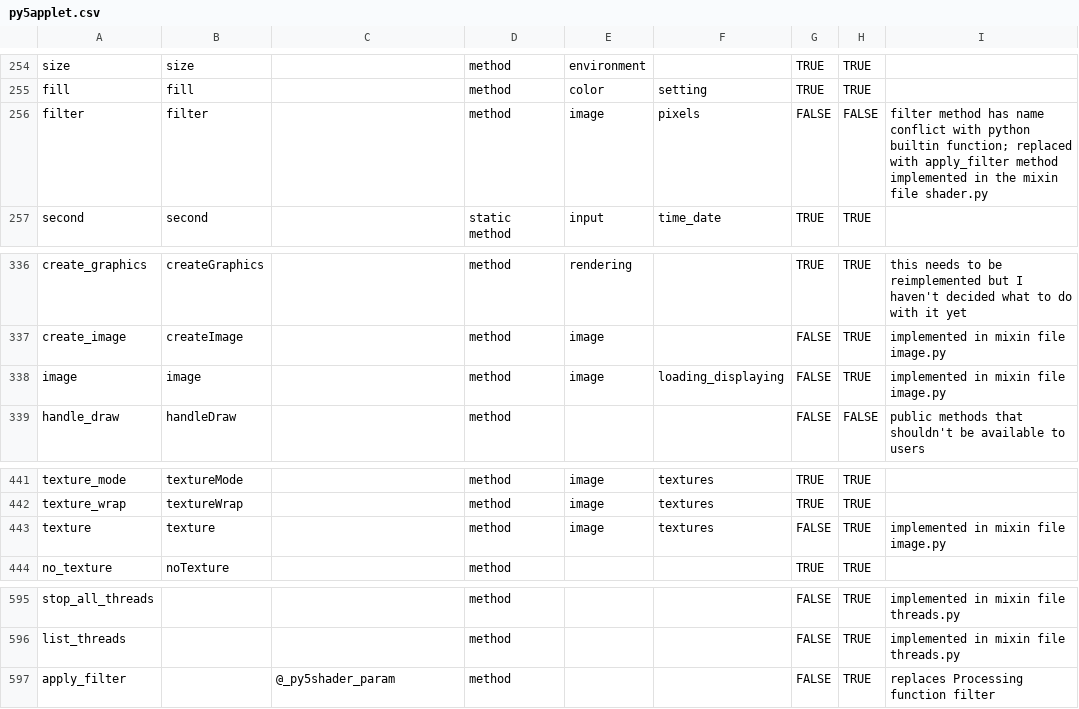
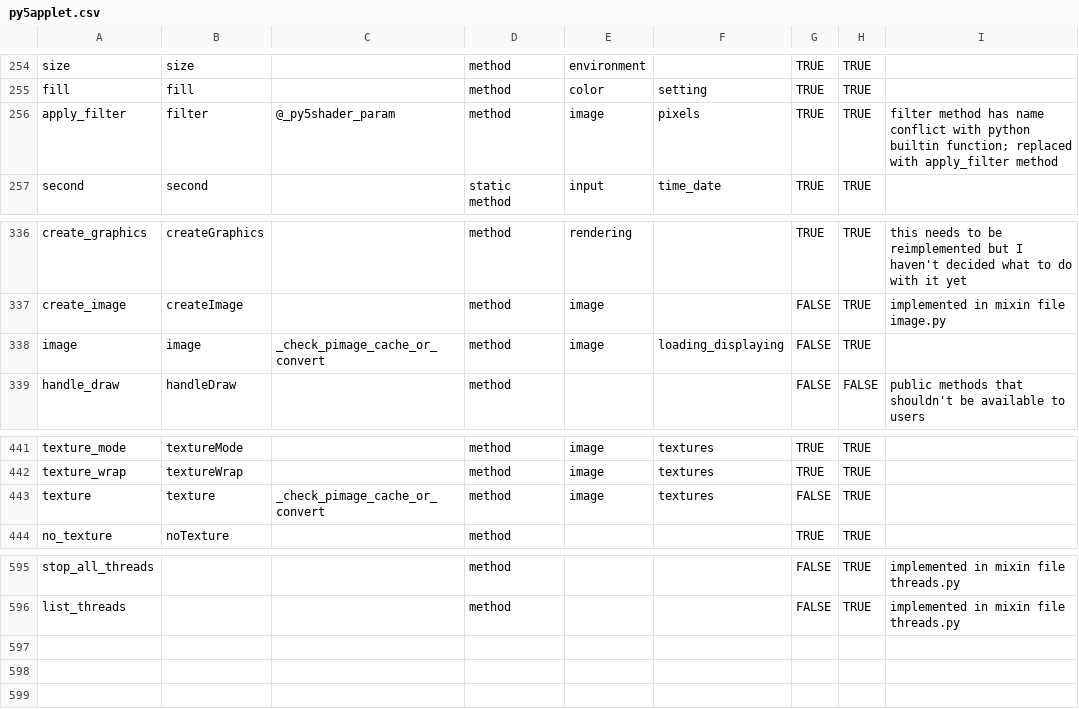
Before and after one commit to py5coding/py5generator, a CSV file: py5_resources/data/py5applet.csv, drawn as a sheet; only a part is shown, gaps mark what is left out.

Commit message:
allow for processing function renaming

```diff
--- a/py5_resources/data/py5applet.csv
+++ b/py5_resources/data/py5applet.csv
@@ -255,3 +255,3 @@ size,size,,method,environment,,TRUE,TRUE,
 fill,fill,,method,color,setting,TRUE,TRUE,
-filter,filter,,method,image,pixels,FALSE,FALSE,filter method has name conflict with python builtin function; replaced with apply_filter method implemented in the mixin file shader.py
+apply_filter,filter,@_py5shader_param,method,image,pixels,TRUE,TRUE,filter method has name conflict with python builtin function; replaced with apply_filter method
 second,second,,static method,input,time_date,TRUE,TRUE,
@@ -337,3 +337,3 @@ create_graphics,createGraphics,,method,rendering,,TRUE,TRUE,this needs to be rei
 create_image,createImage,,method,image,,FALSE,TRUE,implemented in mixin file image.py
-image,image,,method,image,loading_displaying,FALSE,TRUE,implemented in mixin file image.py
+image,image,_check_pimage_cache_or_convert,method,image,loading_displaying,FALSE,TRUE,
 handle_draw,handleDraw,,method,,,FALSE,FALSE,public methods that shouldn't be available to users
@@ -442,3 +442,3 @@ texture_mode,textureMode,,method,image,textures,TRUE,TRUE,
 texture_wrap,textureWrap,,method,image,textures,TRUE,TRUE,
-texture,texture,,method,image,textures,FALSE,TRUE,implemented in mixin file image.py
+texture,texture,_check_pimage_cache_or_convert,method,image,textures,FALSE,TRUE,
 no_texture,noTexture,,method,,,TRUE,TRUE,
@@ -596,2 +596 @@ stop_all_threads,,,method,,,FALSE,TRUE,implemented in mixin file threads.py
 list_threads,,,method,,,FALSE,TRUE,implemented in mixin file threads.py
-apply_filter,,@_py5shader_param,method,,,FALSE,TRUE,replaces Processing function filter
```
Also changed, not shown: 4 other files.
